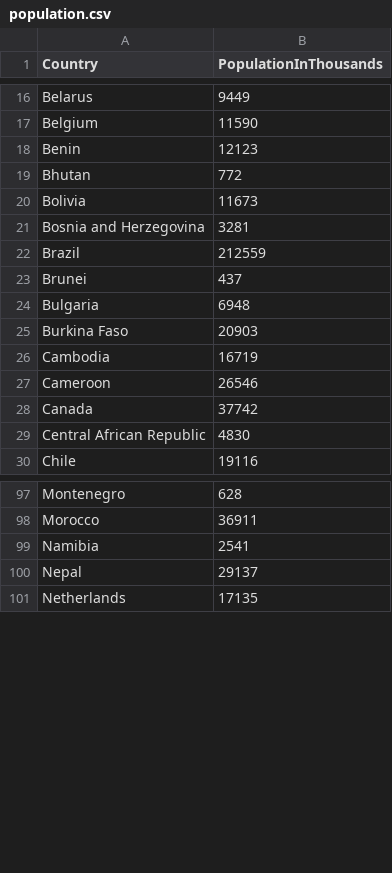
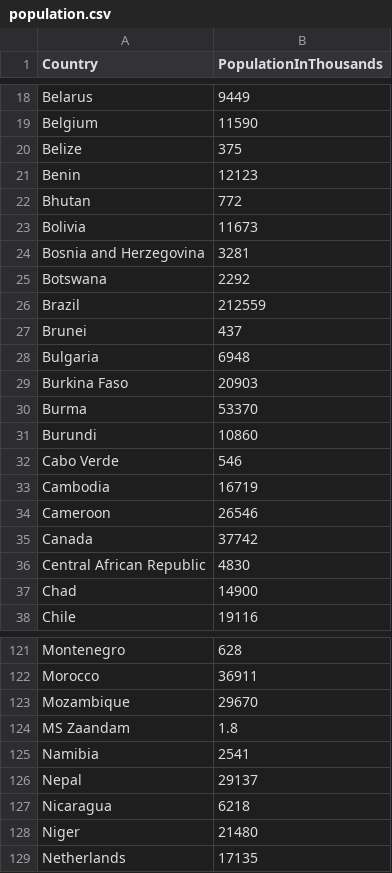
Before and after one commit to mlnoga/covid19-analysis, a CSV file: population.csv, drawn as a sheet; only a part is shown, gaps mark what is left out; the diff covers the shown part only; the diff names each change by its address in the sheet, - before the commit and + after, or states it on an @@ line.

```diff
--- a/population.csv
+++ b/population.csv
+row 20: Belize | 375
+row 25: Botswana | 2292
+row 30: Burma | 53370
+row 31: Burundi | 10860
+row 32: Cabo Verde | 546
+row 37: Chad | 14900
+row 123: Mozambique | 29670
+row 124: MS Zaandam | 1.8
+row 127: Nicaragua | 6218
+row 128: Niger | 21480
```
Also changed, not shown: 27 added rows and 1 edited cell elsewhere in this file.
